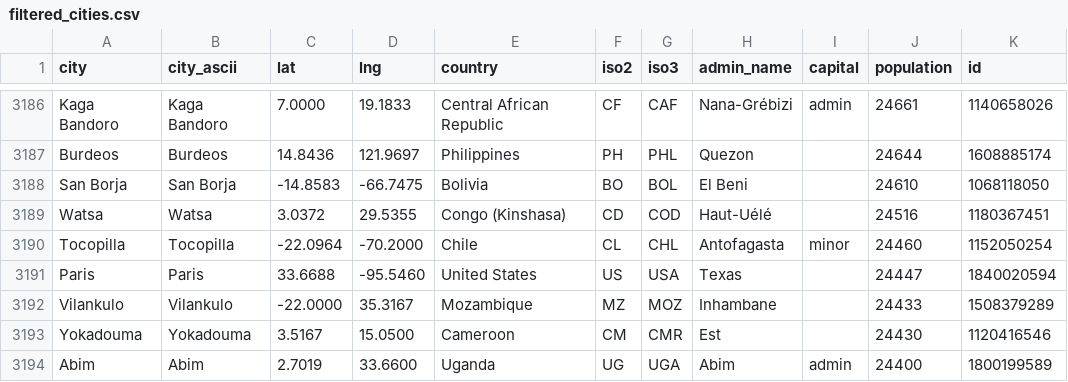
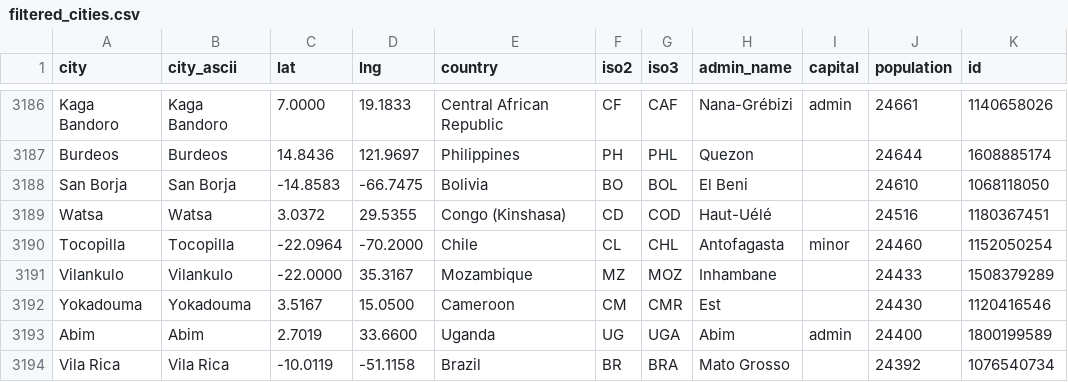
Before and after one commit to ThatManSam/PigeonPost, a CSV file: filtered_cities.csv, drawn as a sheet; only a part is shown, gaps mark what is left out; the shorter side is filled out with more unchanged rows.

```diff
--- a/filtered_cities.csv
+++ b/filtered_cities.csv
@@ -3190,3 +3190,2 @@ Watsa,Watsa,3.0372,29.5355,Congo (Kinshasa),CD,COD,Haut-Uélé,,24516,1180367451
 Tocopilla,Tocopilla,-22.0964,-70.2000,Chile,CL,CHL,Antofagasta,minor,24460,1152050254
-Paris,Paris,33.6688,-95.5460,United States,US,USA,Texas,,24447,1840020594
 Vilankulo,Vilankulo,-22.0000,35.3167,Mozambique,MZ,MOZ,Inhambane,,24433,1508379289
```
Also changed, not shown: 1 other file.
